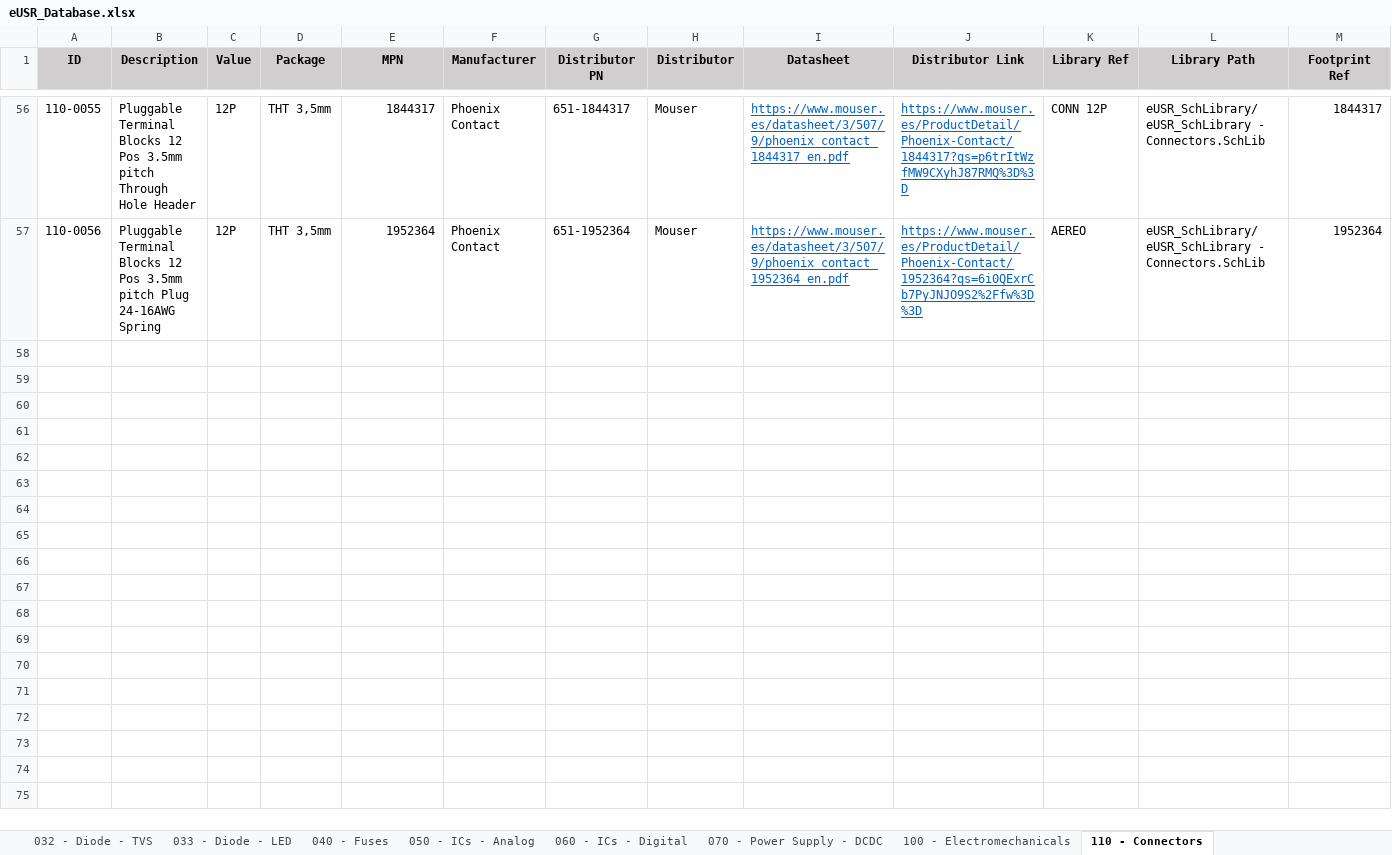
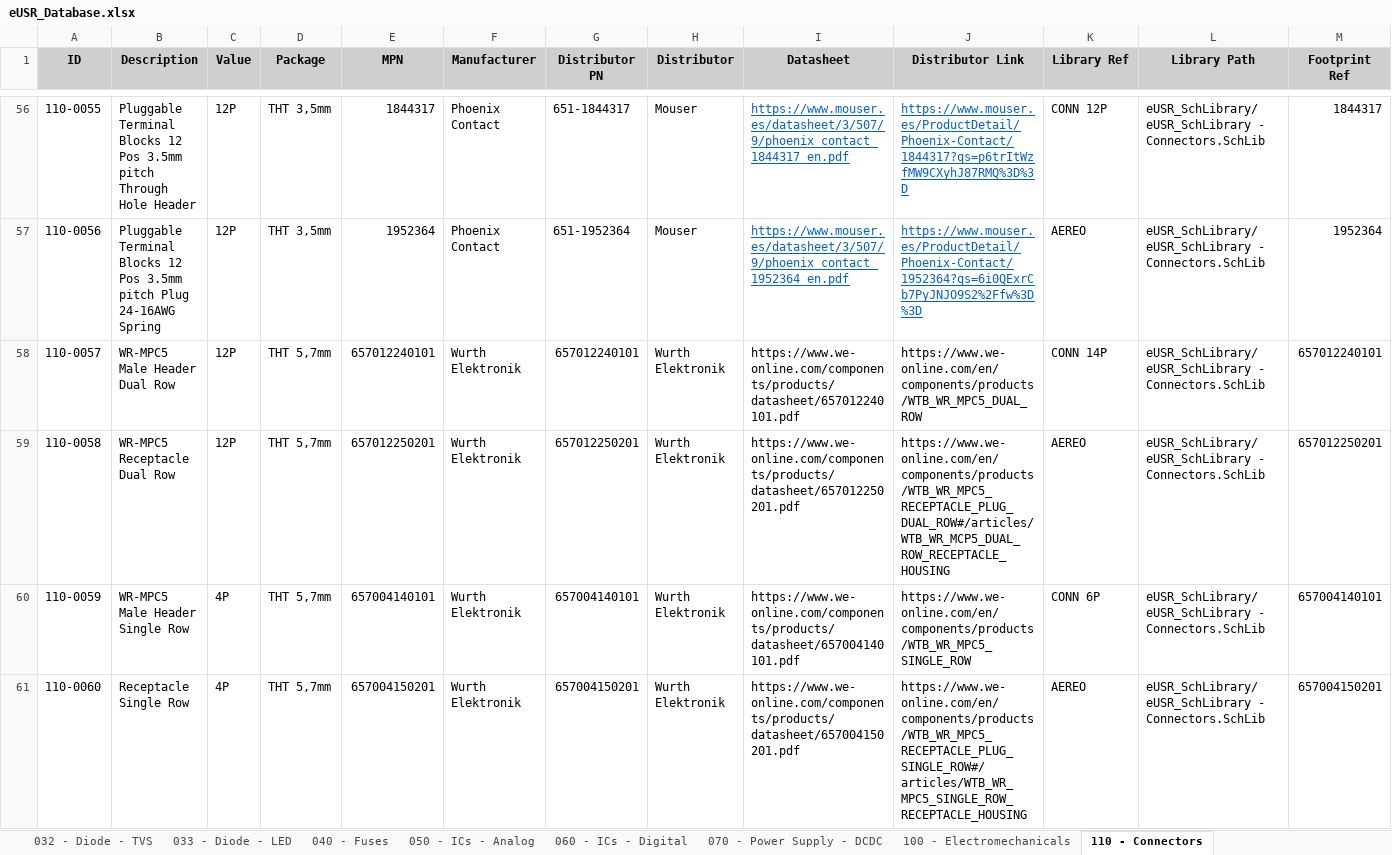
Before and after one commit to Gustavo-Gago/LIB, an Excel workbook: eUSR_Database.xlsx, sheet 110 - Connectors, drawn as a sheet; only a part is shown, gaps mark what is left out; values as stored, in another font and other column widths than the file's, no borders; rows hold the shown columns only; the diff names each change by its address in the sheet, - before the commit and + after, or states it on an @@ line.

```diff
--- a/eUSR_Database.xlsx (sheet 110 - Connectors)
+++ b/eUSR_Database.xlsx (sheet 110 - Connectors)
+row 58: 110-0057 | WR-MPC5 Male Header Dual Row | 12P | THT 5,7mm | 657012240101 | Wurth Elektronik | 657012240101 | Wurth Elektronik | https://www.we-online.com/components/products/datasheet/657012240101.pdf | https://www.we-online.com/en/components/products/WTB_WR_MPC5_DUAL_ROW | CONN 14P | eUSR_SchLibrary/eUSR_SchLibrary - Connectors.SchLib | 657012240101
+row 59: 110-0058 | WR-MPC5 Receptacle Dual Row | 12P | THT 5,7mm | 657012250201 | Wurth Elektronik | 657012250201 | Wurth Elektronik | https://www.we-online.com/components/products/datasheet/657012250201.pdf | https://www.we-online.com/en/components/products/WTB_WR_MPC5_RECEPTACLE_PLUG_DUAL_ROW#/articles/WTB_WR_MCP5_DUAL_ROW_RECEPTACLE_HOUSING | AEREO | eUSR_SchLibrary/eUSR_SchLibrary - Connectors.SchLib | 657012250201
+row 60: 110-0059 | WR-MPC5 Male Header Single Row | 4P | THT 5,7mm | 657004140101 | Wurth Elektronik | 657004140101 | Wurth Elektronik | https://www.we-online.com/components/products/datasheet/657004140101.pdf | https://www.we-online.com/en/components/products/WTB_WR_MPC5_SINGLE_ROW | CONN 6P | eUSR_SchLibrary/eUSR_SchLibrary - Connectors.SchLib | 657004140101
+row 61: 110-0060 | Receptacle Single Row | 4P | THT 5,7mm | 657004150201 | Wurth Elektronik | 657004150201 | Wurth Elektronik | https://www.we-online.com/components/products/datasheet/657004150201.pdf | https://www.we-online.com/en/components/products/WTB_WR_MPC5_RECEPTACLE_PLUG_SINGLE_ROW#/articles/WTB_WR_MPC5_SINGLE_ROW_RECEPTACLE_HOUSING | AEREO | eUSR_SchLibrary/eUSR_SchLibrary - Connectors.SchLib | 657004150201
```
Also changed, not shown: 3 other files.
